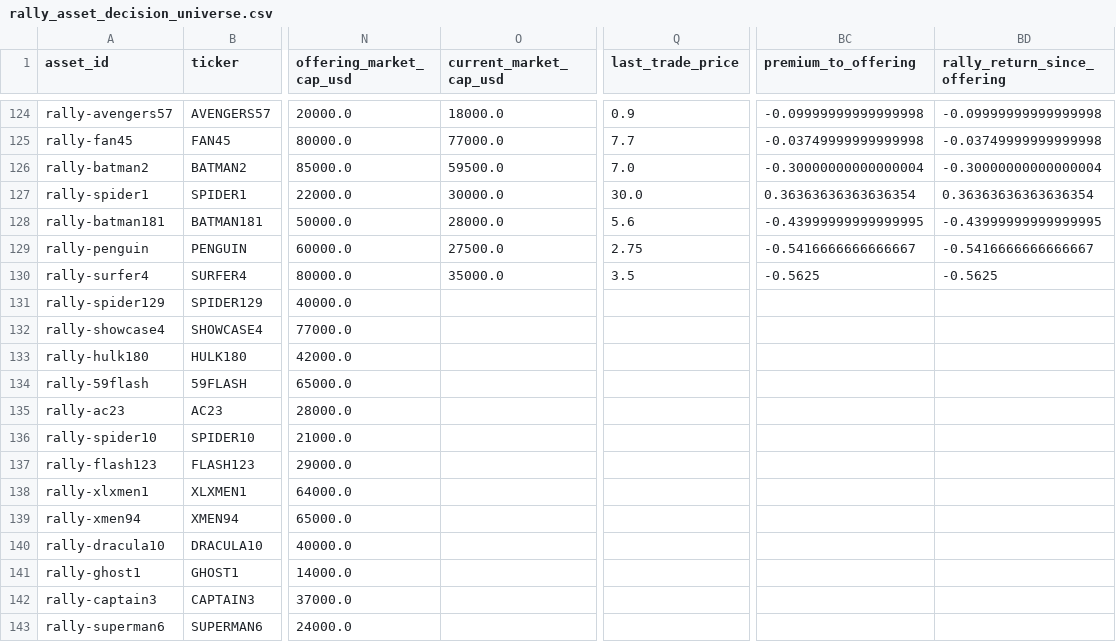
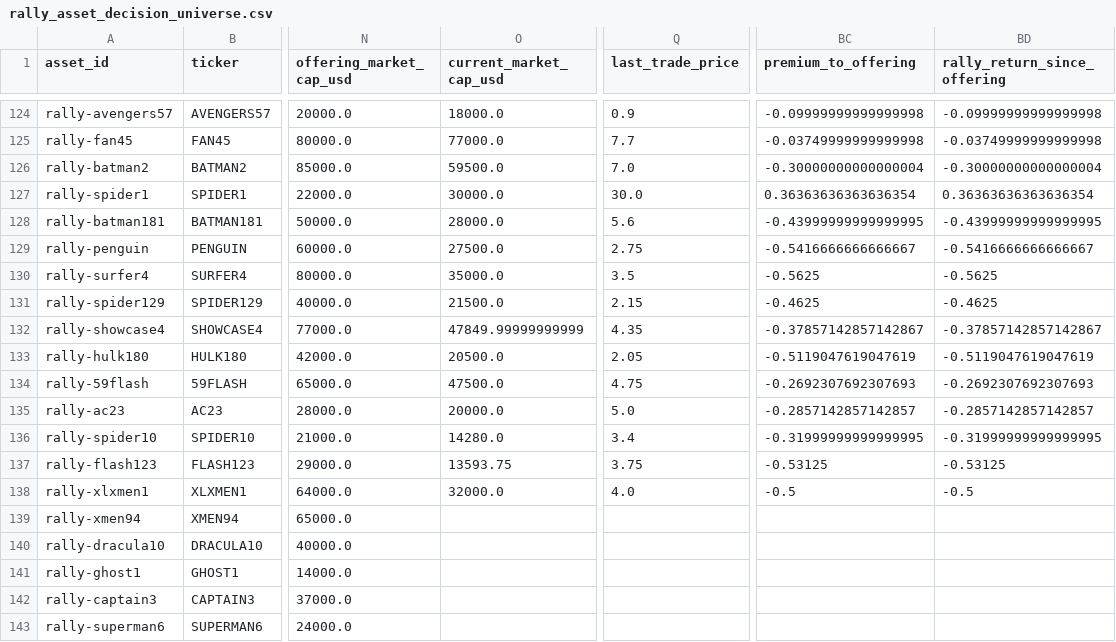
Before and after one commit to Marshdoggo/Rare-Tape, a CSV file: data/processed/rally_asset_decision_universe.csv, drawn as a sheet; only a part is shown, gaps mark what is left out; the diff names each change by its address in the sheet, - before the commit and + after, or states it on an @@ line.

```diff
--- a/data/processed/rally_asset_decision_universe.csv
+++ b/data/processed/rally_asset_decision_universe.csv
-O131 (current_market_cap_usd): (empty)
+O131 (current_market_cap_usd): 21500.0
-Q131 (last_trade_price): (empty)
+Q131 (last_trade_price): 2.15
-BC131 (premium_to_offering): (empty)
+BC131 (premium_to_offering): -0.4625
-BD131 (rally_return_since_offering): (empty)
+BD131 (rally_return_since_offering): -0.4625
-O132 (current_market_cap_usd): (empty)
+O132 (current_market_cap_usd): 47849.99999999999
-Q132 (last_trade_price): (empty)
+Q132 (last_trade_price): 4.35
-BC132 (premium_to_offering): (empty)
+BC132 (premium_to_offering): -0.37857142857142867
-BD132 (rally_return_since_offering): (empty)
+BD132 (rally_return_since_offering): -0.37857142857142867
-O133 (current_market_cap_usd): (empty)
+O133 (current_market_cap_usd): 20500.0
-Q133 (last_trade_price): (empty)
+Q133 (last_trade_price): 2.05
-BC133 (premium_to_offering): (empty)
+BC133 (premium_to_offering): -0.5119047619047619
-BD133 (rally_return_since_offering): (empty)
+BD133 (rally_return_since_offering): -0.5119047619047619
-O134 (current_market_cap_usd): (empty)
+O134 (current_market_cap_usd): 47500.0
-Q134 (last_trade_price): (empty)
+Q134 (last_trade_price): 4.75
-BC134 (premium_to_offering): (empty)
+BC134 (premium_to_offering): -0.2692307692307693
-BD134 (rally_return_since_offering): (empty)
+BD134 (rally_return_since_offering): -0.2692307692307693
-O135 (current_market_cap_usd): (empty)
+O135 (current_market_cap_usd): 20000.0
-Q135 (last_trade_price): (empty)
+Q135 (last_trade_price): 5.0
-BC135 (premium_to_offering): (empty)
+BC135 (premium_to_offering): -0.2857142857142857
-BD135 (rally_return_since_offering): (empty)
+BD135 (rally_return_since_offering): -0.2857142857142857
-O136 (current_market_cap_usd): (empty)
+O136 (current_market_cap_usd): 14280.0
-Q136 (last_trade_price): (empty)
+Q136 (last_trade_price): 3.4
-BC136 (premium_to_offering): (empty)
+BC136 (premium_to_offering): -0.31999999999999995
-BD136 (rally_return_since_offering): (empty)
+BD136 (rally_return_since_offering): -0.31999999999999995
-O137 (current_market_cap_usd): (empty)
+O137 (current_market_cap_usd): 13593.75
-Q137 (last_trade_price): (empty)
+Q137 (last_trade_price): 3.75
-BC137 (premium_to_offering): (empty)
+BC137 (premium_to_offering): -0.53125
-BD137 (rally_return_since_offering): (empty)
+BD137 (rally_return_since_offering): -0.53125
-O138 (current_market_cap_usd): (empty)
+O138 (current_market_cap_usd): 32000.0
-Q138 (last_trade_price): (empty)
+Q138 (last_trade_price): 4.0
-BC138 (premium_to_offering): (empty)
+BC138 (premium_to_offering): -0.5
-BD138 (rally_return_since_offering): (empty)
+BD138 (rally_return_since_offering): -0.5
```
Also changed, not shown: data/processed/canonical_asset_master.csv, data/processed/exchange_reconciliation_report.csv, 19 other files.
